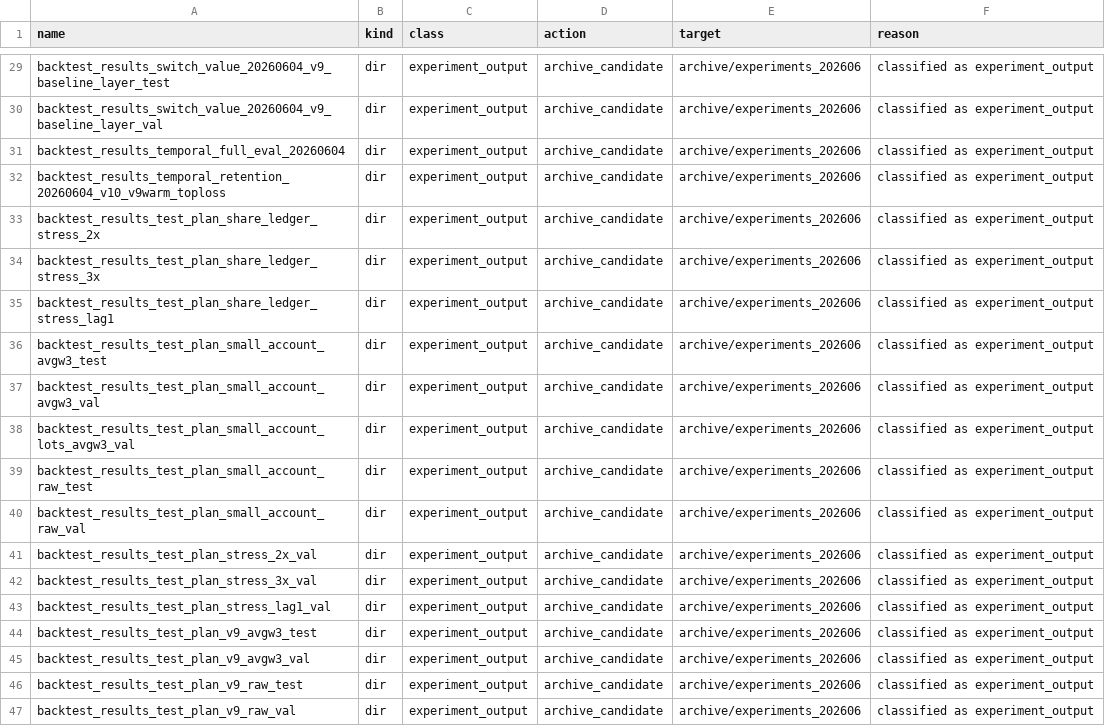
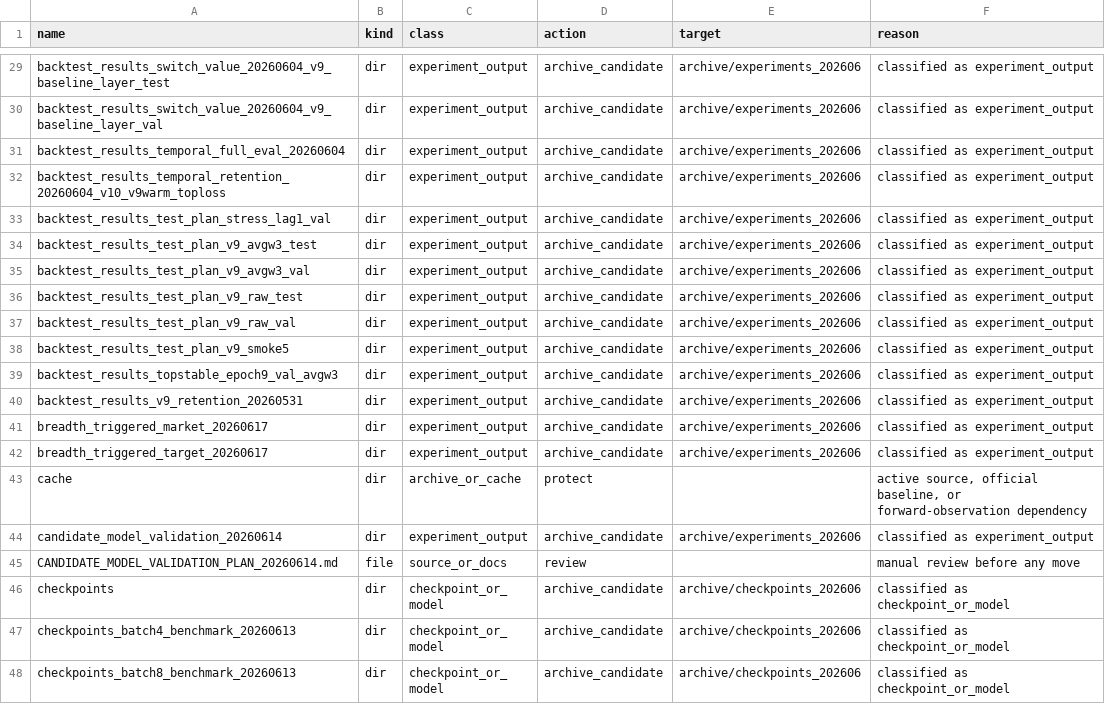
Before and after one commit to saberccccccc/stock, a CSV file: reports/codebase_cleanup_20260618/archive_plan.csv, drawn as a sheet; only a part is shown, gaps mark what is left out; the shorter side is filled out with more unchanged rows.

Commit message:
archive second test plan backtest batch

```diff
--- a/reports/codebase_cleanup_20260618/archive_plan.csv
+++ b/reports/codebase_cleanup_20260618/archive_plan.csv
@@ -32,12 +32,2 @@ backtest_results_temporal_full_eval_20260604,dir,experiment_output,archive_candi
 backtest_results_temporal_retention_20260604_v10_v9warm_toploss,dir,experiment_output,archive_candidate,archive/experiments_202606,classified as experiment_output
-backtest_results_test_plan_share_ledger_stress_2x,dir,experiment_output,archive_candidate,archive/experiments_202606,classified as experiment_output
-backtest_results_test_plan_share_ledger_stress_3x,dir,experiment_output,archive_candidate,archive/experiments_202606,classified as experiment_output
-backtest_results_test_plan_share_ledger_stress_lag1,dir,experiment_output,archive_candidate,archive/experiments_202606,classified as experiment_output
-backtest_results_test_plan_small_account_avgw3_test,dir,experiment_output,archive_candidate,archive/experiments_202606,classified as experiment_output
-backtest_results_test_plan_small_account_avgw3_val,dir,experiment_output,archive_candidate,archive/experiments_202606,classified as experiment_output
-backtest_results_test_plan_small_account_lots_avgw3_val,dir,experiment_output,archive_candidate,archive/experiments_202606,classified as experiment_output
-backtest_results_test_plan_small_account_raw_test,dir,experiment_output,archive_candidate,archive/experiments_202606,classified as experiment_output
-backtest_results_test_plan_small_account_raw_val,dir,experiment_output,archive_candidate,archive/experiments_202606,classified as experiment_output
-backtest_results_test_plan_stress_2x_val,dir,experiment_output,archive_candidate,archive/experiments_202606,classified as experiment_output
-backtest_results_test_plan_stress_3x_val,dir,experiment_output,archive_candidate,archive/experiments_202606,classified as experiment_output
 backtest_results_test_plan_stress_lag1_val,dir,experiment_output,archive_candidate,archive/experiments_202606,classified as experiment_output
```
Also changed, not shown: reports/codebase_cleanup_20260618/source_inventory.csv, 3 other files.
